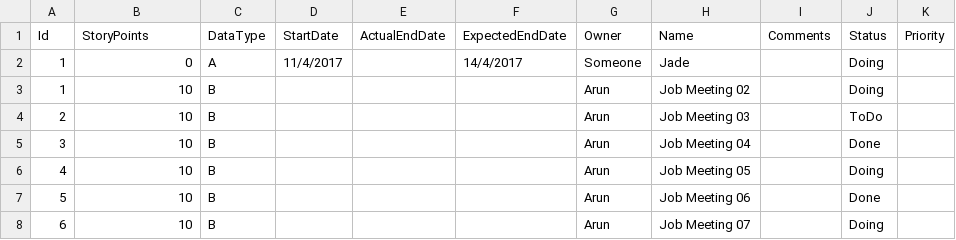
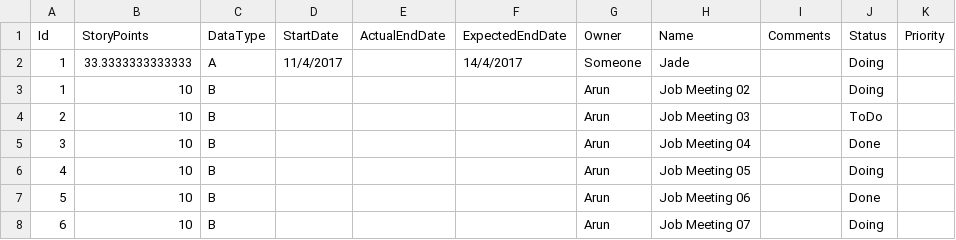
Before and after one commit to a-s-k-u/green-server, a CSV file: One-Offs/PS-Offwired/Data/Team/Jade-WorkItems.csv, drawn as a sheet.

```diff
--- a/One-Offs/PS-Offwired/Data/Team/Jade-WorkItems.csv
+++ b/One-Offs/PS-Offwired/Data/Team/Jade-WorkItems.csv
@@ -1,3 +1,3 @@
 "Id","StoryPoints","DataType","StartDate","ActualEndDate","ExpectedEndDate","Owner","Name","Comments","Status","Priority"
-"1","0","A","11/4/2017","","14/4/2017","Someone","Jade","","Doing",""
+"1","33.3333333333333","A","11/4/2017","","14/4/2017","Someone","Jade","","Doing",""
 "1","10","B","","","","Arun","Job Meeting 02","","Doing",""
```
Also changed, not shown: One-Offs/PS-Offwired/Data/Team/BAU-WorkItems.csv, One-Offs/PS-Offwired/Data/Team/Informatica-WorkItems.csv, 4 other files.
